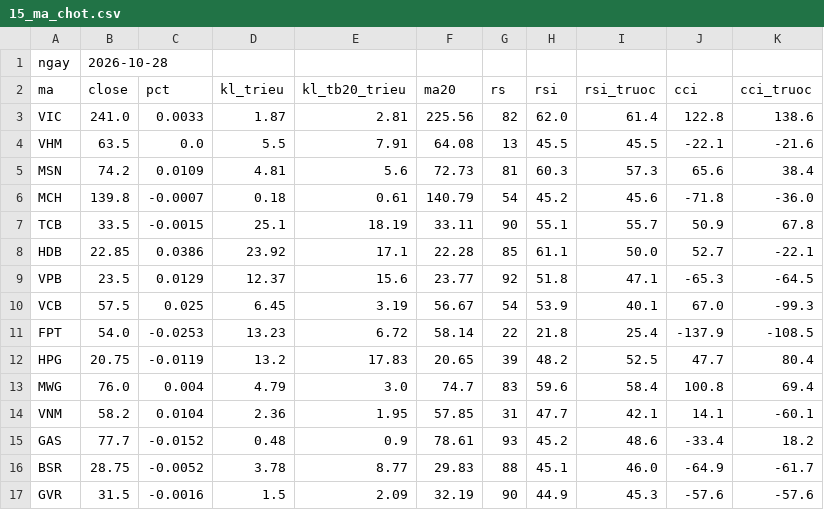
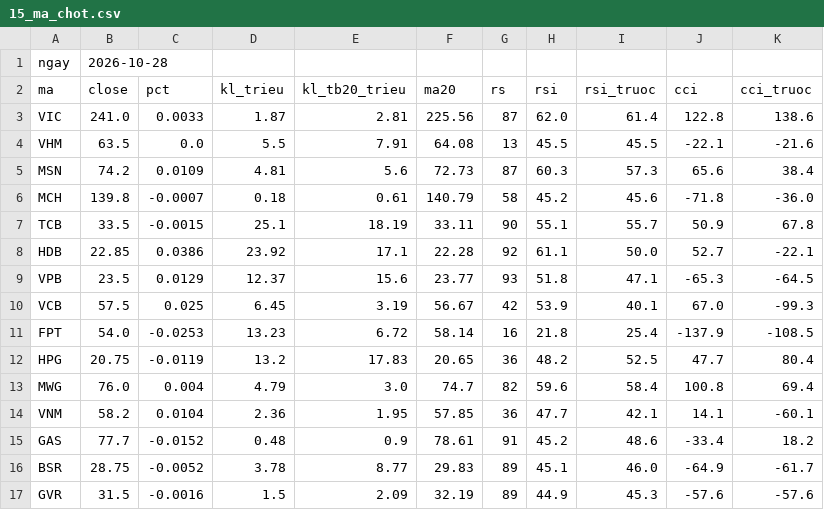
Before and after one commit to quangn1975/do-rong-hose, a CSV file: data/15_ma_chot.csv, drawn as a sheet.

```diff
--- a/data/15_ma_chot.csv
+++ b/data/15_ma_chot.csv
@@ -2,16 +2,16 @@ ngay,2026-10-28,,,,,,,,,
 ma,close,pct,kl_trieu,kl_tb20_trieu,ma20,rs,rsi,rsi_truoc,cci,cci_truoc
-VIC,241.0,0.0033,1.87,2.81,225.56,82,62.0,61.4,122.8,138.6
+VIC,241.0,0.0033,1.87,2.81,225.56,87,62.0,61.4,122.8,138.6
 VHM,63.5,0.0,5.5,7.91,64.08,13,45.5,45.5,-22.1,-21.6
-MSN,74.2,0.0109,4.81,5.6,72.73,81,60.3,57.3,65.6,38.4
-MCH,139.8,-0.0007,0.18,0.61,140.79,54,45.2,45.6,-71.8,-36.0
+MSN,74.2,0.0109,4.81,5.6,72.73,87,60.3,57.3,65.6,38.4
+MCH,139.8,-0.0007,0.18,0.61,140.79,58,45.2,45.6,-71.8,-36.0
 TCB,33.5,-0.0015,25.1,18.19,33.11,90,55.1,55.7,50.9,67.8
-HDB,22.85,0.0386,23.92,17.1,22.28,85,61.1,50.0,52.7,-22.1
-VPB,23.5,0.0129,12.37,15.6,23.77,92,51.8,47.1,-65.3,-64.5
-VCB,57.5,0.025,6.45,3.19,56.67,54,53.9,40.1,67.0,-99.3
-FPT,54.0,-0.0253,13.23,6.72,58.14,22,21.8,25.4,-137.9,-108.5
-HPG,20.75,-0.0119,13.2,17.83,20.65,39,48.2,52.5,47.7,80.4
-MWG,76.0,0.004,4.79,3.0,74.7,83,59.6,58.4,100.8,69.4
-VNM,58.2,0.0104,2.36,1.95,57.85,31,47.7,42.1,14.1,-60.1
-GAS,77.7,-0.0152,0.48,0.9,78.61,93,45.2,48.6,-33.4,18.2
-BSR,28.75,-0.0052,3.78,8.77,29.83,88,45.1,46.0,-64.9,-61.7
-GVR,31.5,-0.0016,1.5,2.09,32.19,90,44.9,45.3,-57.6,-57.6
+HDB,22.85,0.0386,23.92,17.1,22.28,92,61.1,50.0,52.7,-22.1
+VPB,23.5,0.0129,12.37,15.6,23.77,93,51.8,47.1,-65.3,-64.5
+VCB,57.5,0.025,6.45,3.19,56.67,42,53.9,40.1,67.0,-99.3
+FPT,54.0,-0.0253,13.23,6.72,58.14,16,21.8,25.4,-137.9,-108.5
+HPG,20.75,-0.0119,13.2,17.83,20.65,36,48.2,52.5,47.7,80.4
+MWG,76.0,0.004,4.79,3.0,74.7,82,59.6,58.4,100.8,69.4
+VNM,58.2,0.0104,2.36,1.95,57.85,36,47.7,42.1,14.1,-60.1
+GAS,77.7,-0.0152,0.48,0.9,78.61,91,45.2,48.6,-33.4,18.2
+BSR,28.75,-0.0052,3.78,8.77,29.83,89,45.1,46.0,-64.9,-61.7
+GVR,31.5,-0.0016,1.5,2.09,32.19,89,44.9,45.3,-57.6,-57.6
```
